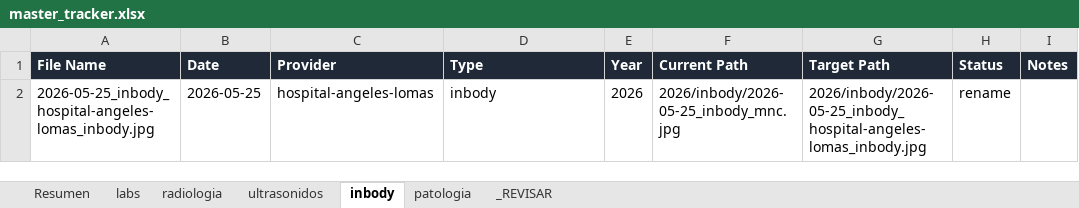
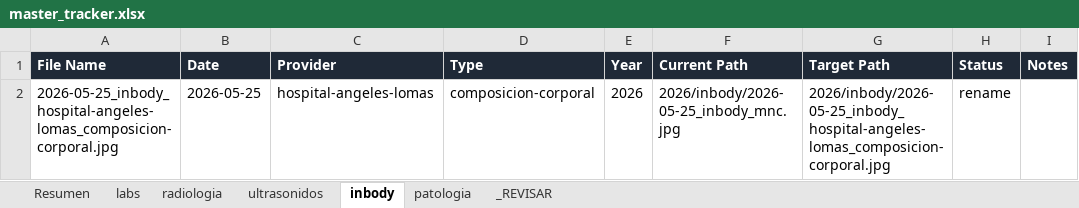
Before and after one commit to fernandomartinez-de/vital-signal-reports, an Excel workbook: tracker/master_tracker.xlsx, sheet inbody, drawn as a sheet; only a part is shown; values as stored, in another font and other column widths than the file's, no borders; the diff names each change by its address in the sheet, - before the commit and + after, or states it on an @@ line.

```diff
--- a/tracker/master_tracker.xlsx (sheet inbody)
+++ b/tracker/master_tracker.xlsx (sheet inbody)
-A2 (File Name): 2026-05-25_inbody_hospital-angeles-lomas_inbody.jpg
+A2 (File Name): 2026-05-25_inbody_hospital-angeles-lomas_composicion-corporal.jpg
-D2 (Type): inbody
+D2 (Type): composicion-corporal
-G2 (Target Path): 2026/inbody/2026-05-25_inbody_hospital-angeles-lomas_inbody.jpg
+G2 (Target Path): 2026/inbody/2026-05-25_inbody_hospital-angeles-lomas_composicion-corporal.jpg
```
Also changed, not shown: sheet ultrasonidos, sheet labs, sheet _REVISAR, sheet Resumen.
